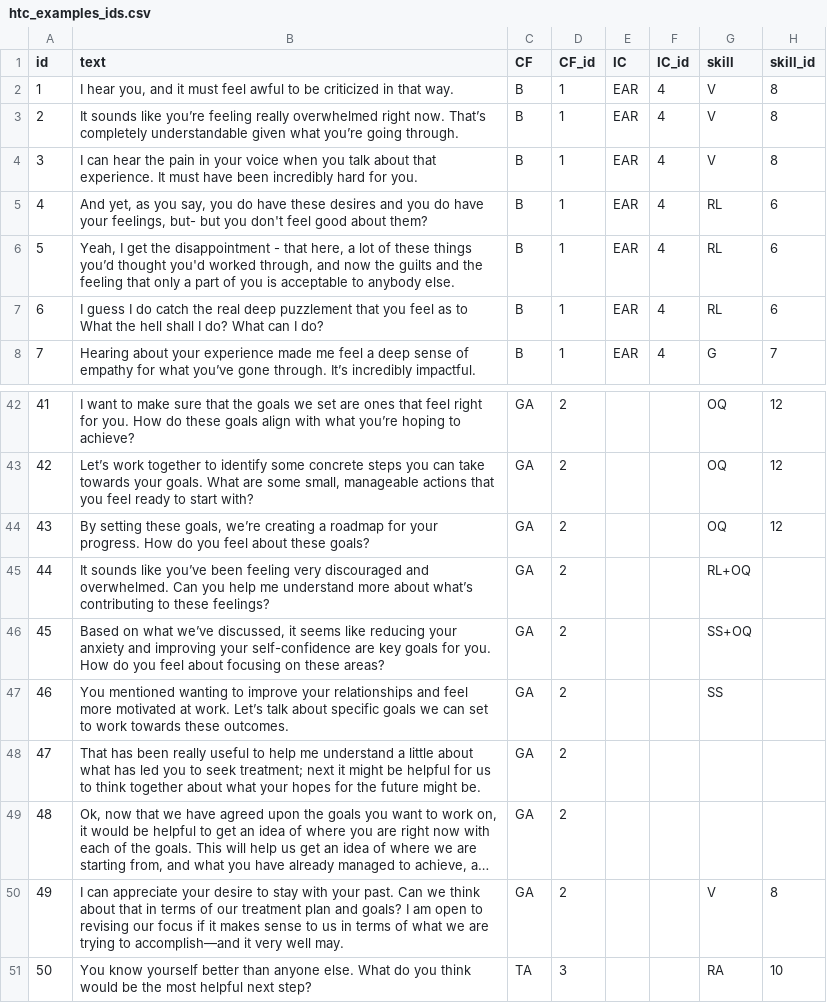
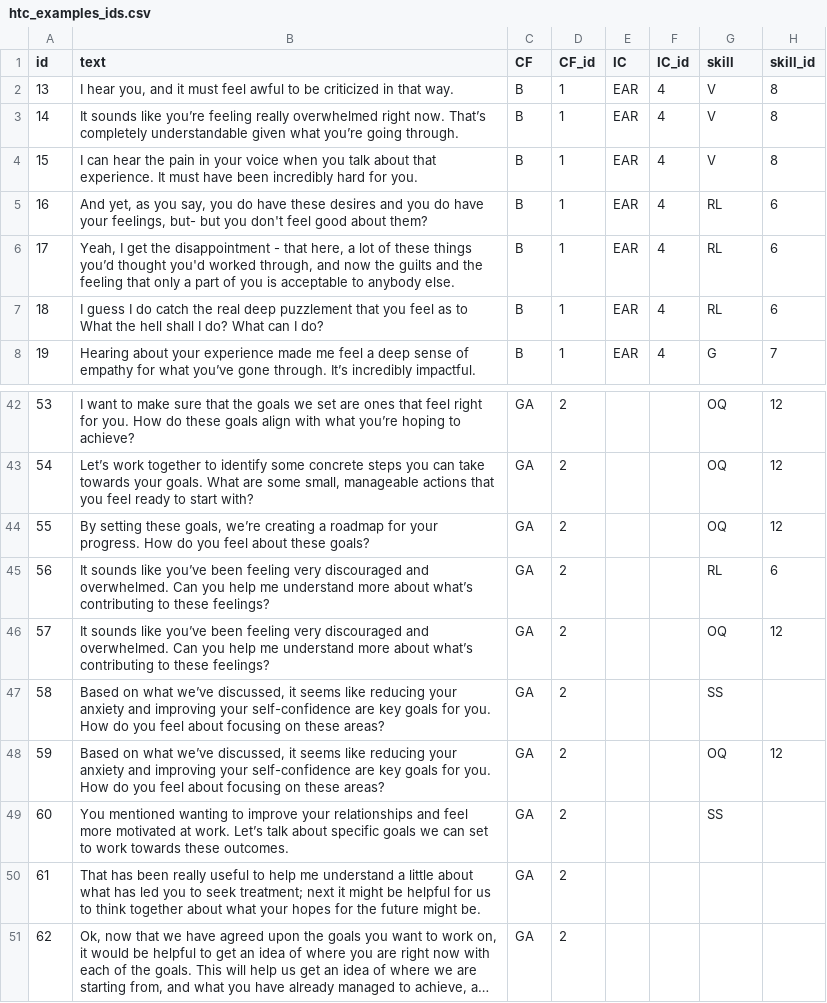
Before and after one commit to smidtfab/htc-skill-cf, a CSV file: data/htc_examples_ids.csv, drawn as a sheet; only a part is shown, gaps mark what is left out; the shorter side is filled out with more unchanged rows; long unchanged cells end in …; addresses are those after the commit; the diff names each change by its address in the sheet, - before the commit and + after, or states it on an @@ line.

Commit message:
Introduce multi-task for three classes
Data is read from examples file in ./data/

```diff
--- a/data/htc_examples_ids.csv
+++ b/data/htc_examples_ids.csv
@@ column A (id) renumbered from row 2 down @@
-G45 (skill): RL+OQ
+G45 (skill): RL
-H45 (skill_id): (empty)
+H45 (skill_id): 6
+row 46: 57 | It sounds like you’ve been feeling very discouraged and overwhelmed. Can you help me understand more about what’s contributing to these feelings? | GA | 2 |  |  | OQ | 12
-G47 (skill): SS+OQ
+G47 (skill): SS
+row 48: 59 | Based on what we’ve discussed, it seems like reducing your anxiety and improving your self-confidence are key goals for you. How do you feel about focusing on these areas? | GA | 2 |  |  | OQ | 12
```
Also changed, not shown: data/htc_examples.csv, 7 other files.
